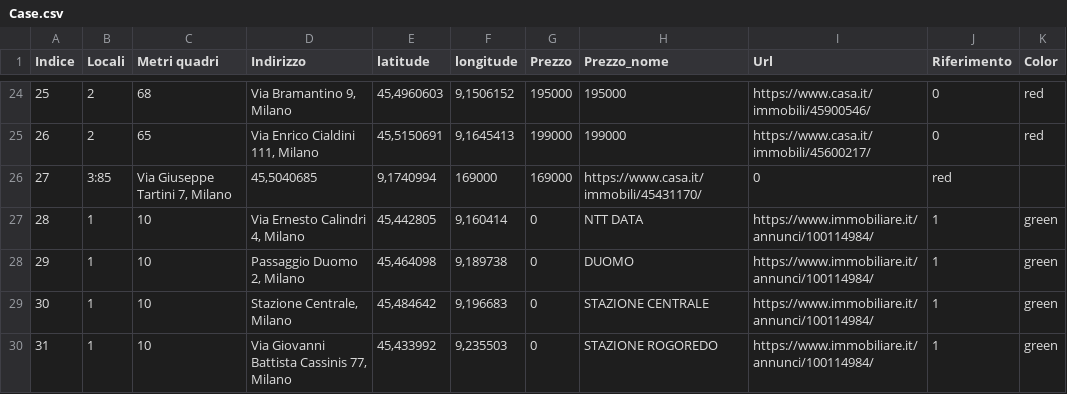
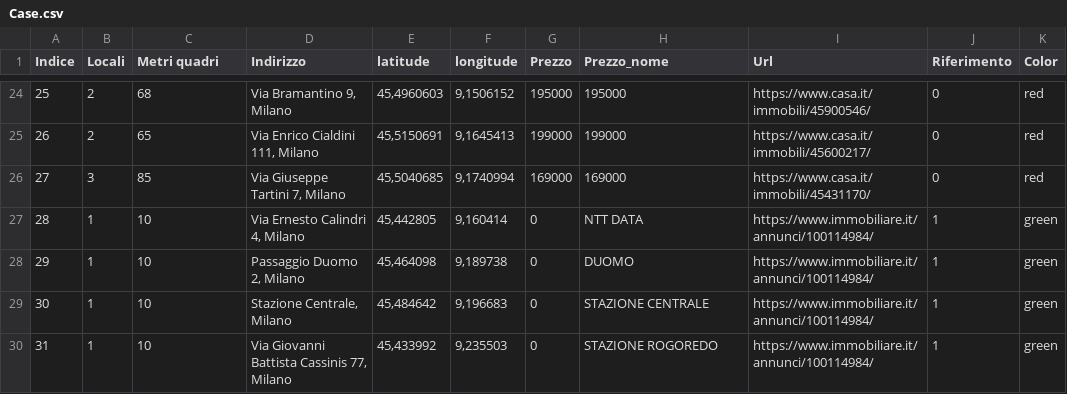
Before and after one commit to SamuComqi92/Prova_casa, a CSV file: Case.csv, drawn as a sheet; only a part is shown, gaps mark what is left out.

Commit message:
Update Case.csv

```diff
--- a/Case.csv
+++ b/Case.csv
@@ -25,3 +25,3 @@
 26;2;65;Via Enrico Cialdini 111, Milano; 45,5150691;9,1645413;199000;199000;https://www.casa.it/immobili/45600217/;0;red
-27;3:85;Via Giuseppe Tartini 7, Milano; 45,5040685;9,1740994;169000;169000;https://www.casa.it/immobili/45431170/;0;red
+27;3;85;Via Giuseppe Tartini 7, Milano; 45,5040685;9,1740994;169000;169000;https://www.casa.it/immobili/45431170/;0;red
 28;1;10;Via Ernesto Calindri 4, Milano;45,442805;9,160414;0;NTT DATA;https://www.immobiliare.it/annunci/100114984/;1;green
```
